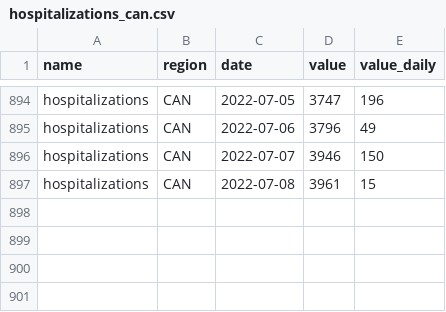
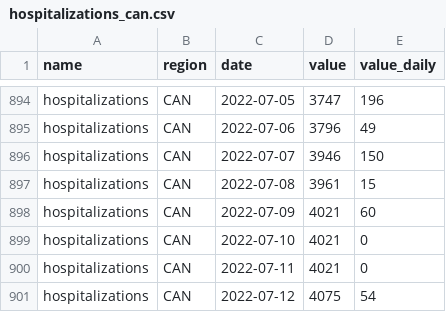
Before and after one commit to ccodwg/CovidTimelineCanada, a CSV file: data/can/hospitalizations_can.csv, drawn as a sheet; only a part is shown, gaps mark what is left out.

Commit message:
Update data: 2022-07-12 12:09 EDT

```diff
--- a/data/can/hospitalizations_can.csv
+++ b/data/can/hospitalizations_can.csv
@@ -897 +897,5 @@
 "hospitalizations","CAN","2022-07-08",3961,15
+"hospitalizations","CAN","2022-07-09",4021,60
+"hospitalizations","CAN","2022-07-10",4021,0
+"hospitalizations","CAN","2022-07-11",4021,0
+"hospitalizations","CAN","2022-07-12",4075,54
```
Also changed, not shown: data/can/icu_can.csv, data/pt/hospitalizations_pt.csv, 4 other files.
